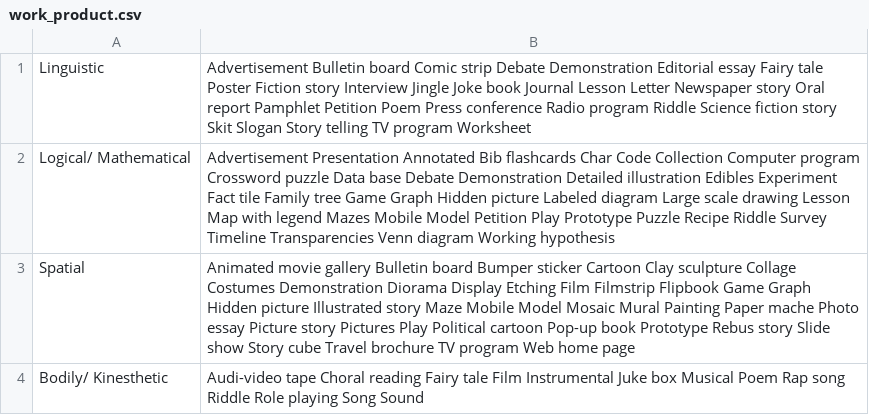
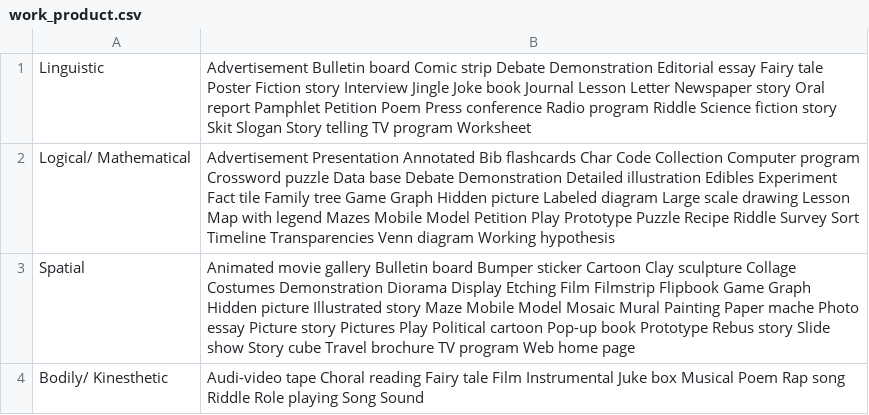
Before and after one commit to Class-Planit/class-planit, a CSV file: planit/files/work_product.csv, drawn as a sheet.

```diff
--- a/planit/files/work_product.csv
+++ b/planit/files/work_product.csv
@@ -1,3 +1,3 @@
 Linguistic,Advertisement   Bulletin board   Comic strip  Debate  Demonstration   Editorial essay  Fairy tale  Poster  Fiction story  Interview  Jingle  Joke book  Journal Lesson  Letter Newspaper story   Oral report  Pamphlet  Petition  Poem  Press conference  Radio program  Riddle  Science fiction story  Skit  Slogan   Story telling  TV program Worksheet,
-Logical/  Mathematical,Advertisement Presentation Annotated Bib flashcards Char  Code Collection  Computer program  Crossword puzzle  Data base  Debate  Demonstration  Detailed illustration  Edibles  Experiment  Fact tile  Family tree  Game  Graph  Hidden picture  Labeled diagram  Large scale drawing  Lesson  Map with legend  Mazes  Mobile  Model  Petition  Play  Prototype  Puzzle  Recipe  Riddle  Survey  Timeline  Transparencies  Venn diagram  Working hypothesis,
+Logical/  Mathematical,Advertisement Presentation Annotated Bib flashcards Char  Code Collection  Computer program  Crossword puzzle  Data base  Debate  Demonstration  Detailed illustration  Edibles  Experiment  Fact tile  Family tree  Game  Graph  Hidden picture  Labeled diagram  Large scale drawing  Lesson  Map with legend  Mazes  Mobile  Model  Petition  Play  Prototype  Puzzle  Recipe  Riddle  Survey Sort  Timeline  Transparencies  Venn diagram  Working hypothesis,
 Spatial,Animated movie  gallery  Bulletin board  Bumper sticker  Cartoon  Clay sculpture  Collage  Costumes  Demonstration  Diorama  Display  Etching  Film  Filmstrip  Flipbook  Game  Graph  Hidden picture  Illustrated story  Maze  Mobile  Model  Mosaic  Mural  Painting  Paper mache  Photo essay  Picture story  Pictures  Play  Political cartoon  Pop-up book  Prototype  Rebus story  Slide show  Story cube  Travel brochure  TV program  Web home page,
```
Also changed, not shown: 5 other files.
